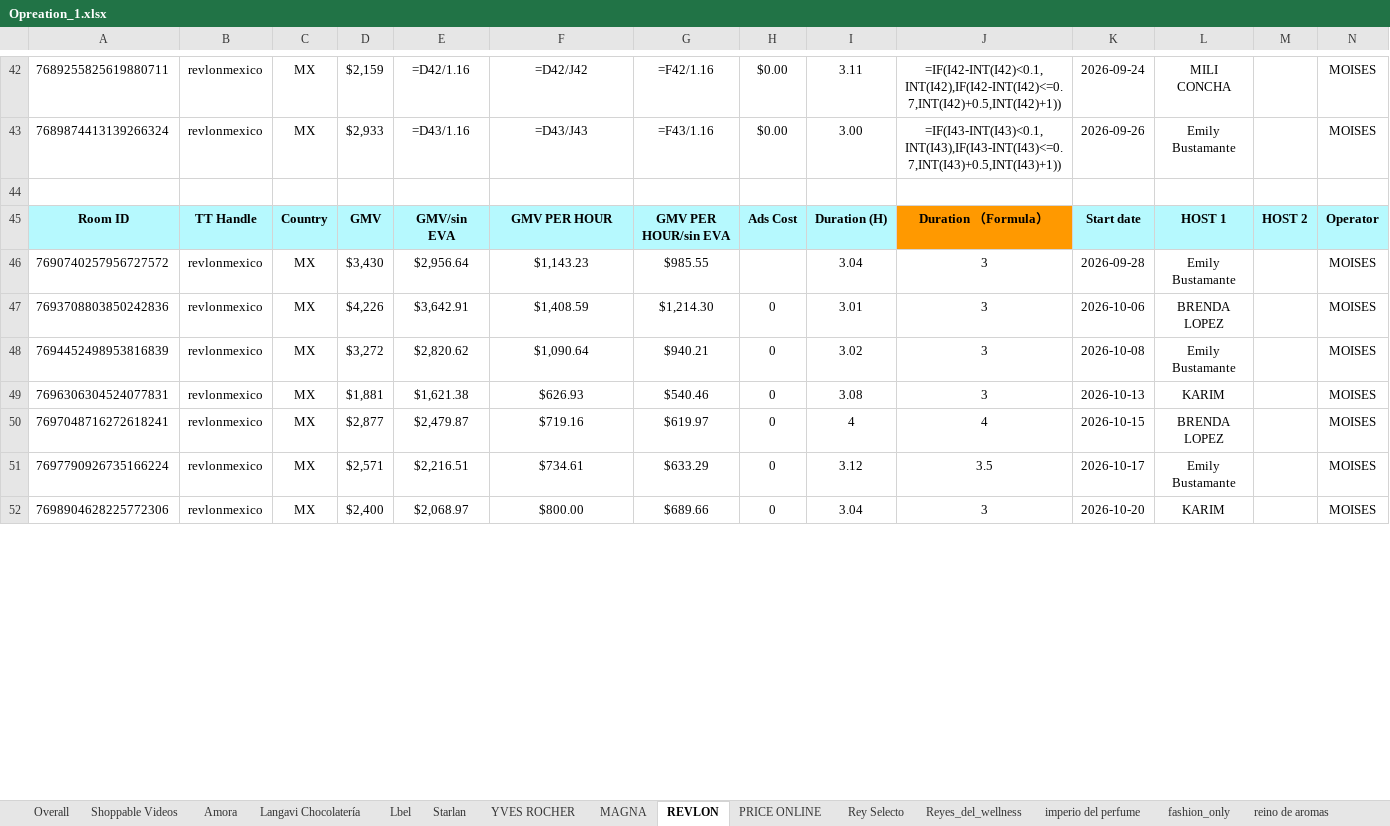
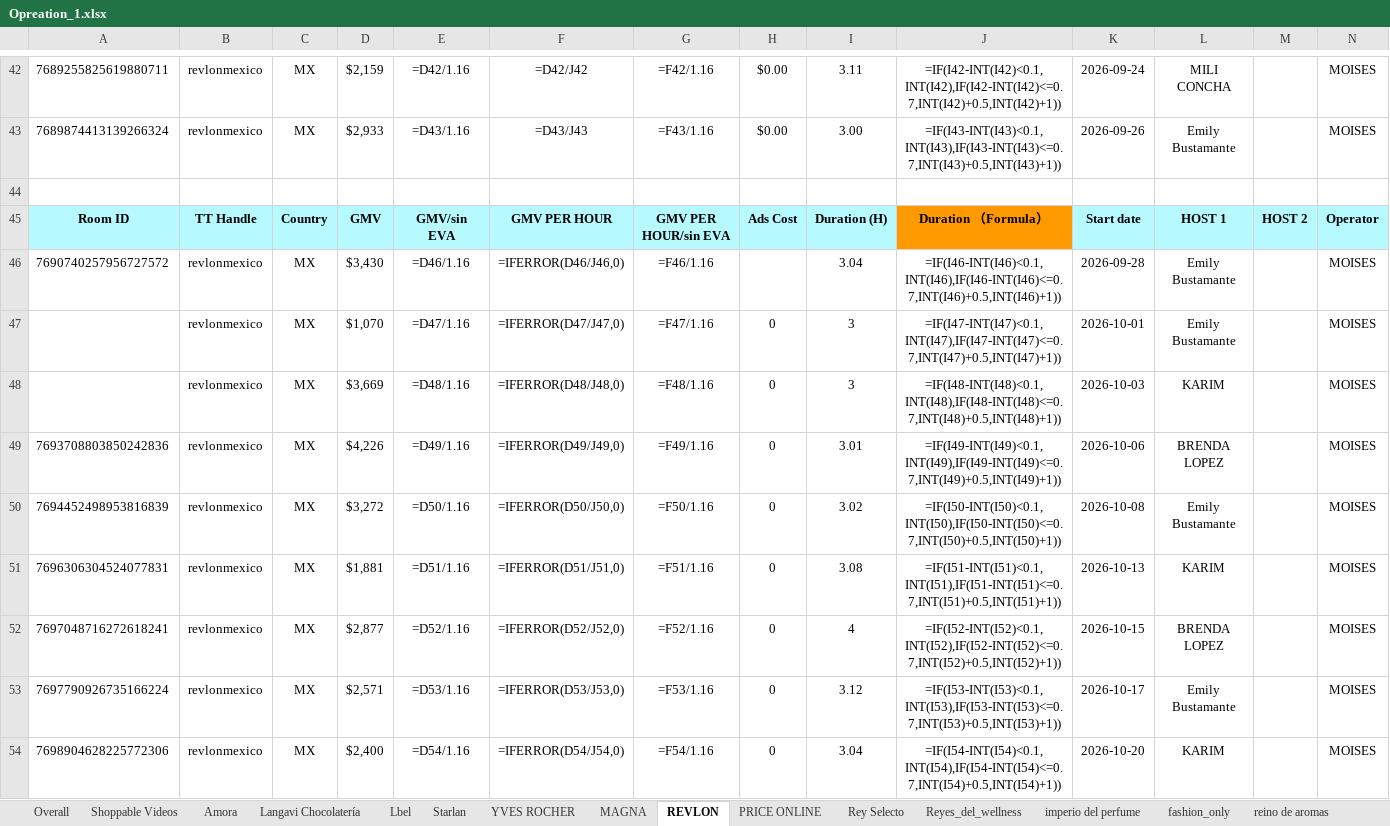
Before and after one commit to zoidanoficial-alt/PROYECTO, an Excel workbook: Opreation_1.xlsx, sheet REVLON, drawn as a sheet; only a part is shown, gaps mark what is left out; values as stored, in another font and other column widths than the file's, no borders; formulas without a stored value are shown as written; addresses are those after the commit; the diff covers the shown part only; the diff names each change by its address in the sheet, - before the commit and + after, or states it on an @@ line.

```diff
--- a/Opreation_1.xlsx (sheet REVLON)
+++ b/Opreation_1.xlsx (sheet REVLON)
-E46: $2,956.64
+E46: =D46/1.16
-F46: $1,143.23
+F46: =IFERROR(D46/J46,0)
-G46: $985.55
+G46: =F46/1.16
-J46: 3
+J46: =IF(I46-INT(I46)<0.1,INT(I46),IF(I46-INT(I46)<=0.7,INT(I46)+0.5,INT(I46)+1))
+row 47:  | revlonmexico | MX | $1,070 | =D47/1.16 | =IFERROR(D47/J47,0) | =F47/1.16 | 0 | 3 | =IF(I47-INT(I47)<0.1,INT(I47),IF(I47-INT(I47)<=0.7,INT(I47)+0.5,INT(I47)+1)) | 2026-10-01 | Emily Bustamante |  | MOISES
+row 48:  | revlonmexico | MX | $3,669 | =D48/1.16 | =IFERROR(D48/J48,0) | =F48/1.16 | 0 | 3 | =IF(I48-INT(I48)<0.1,INT(I48),IF(I48-INT(I48)<=0.7,INT(I48)+0.5,INT(I48)+1)) | 2026-10-03 | KARIM |  | MOISES
-E49: $3,642.91
+E49: =D49/1.16
-F49: $1,408.59
+F49: =IFERROR(D49/J49,0)
-G49: $1,214.30
+G49: =F49/1.16
-J49: 3
+J49: =IF(I49-INT(I49)<0.1,INT(I49),IF(I49-INT(I49)<=0.7,INT(I49)+0.5,INT(I49)+1))
-E50: $2,820.62
+E50: =D50/1.16
-F50: $1,090.64
+F50: =IFERROR(D50/J50,0)
-G50: $940.21
+G50: =F50/1.16
-J50: 3
+J50: =IF(I50-INT(I50)<0.1,INT(I50),IF(I50-INT(I50)<=0.7,INT(I50)+0.5,INT(I50)+1))
-E51: $1,621.38
+E51: =D51/1.16
-F51: $626.93
+F51: =IFERROR(D51/J51,0)
-G51: $540.46
+G51: =F51/1.16
-J51: 3
+J51: =IF(I51-INT(I51)<0.1,INT(I51),IF(I51-INT(I51)<=0.7,INT(I51)+0.5,INT(I51)+1))
-E52: $2,479.87
+E52: =D52/1.16
-F52: $719.16
+F52: =IFERROR(D52/J52,0)
-G52: $619.97
+G52: =F52/1.16
-J52: 4
+J52: =IF(I52-INT(I52)<0.1,INT(I52),IF(I52-INT(I52)<=0.7,INT(I52)+0.5,INT(I52)+1))
-E53: $2,216.51
+E53: =D53/1.16
-F53: $734.61
+F53: =IFERROR(D53/J53,0)
-G53: $633.29
+G53: =F53/1.16
-J53: 3.5
+J53: =IF(I53-INT(I53)<0.1,INT(I53),IF(I53-INT(I53)<=0.7,INT(I53)+0.5,INT(I53)+1))
-E54: $2,068.97
+E54: =D54/1.16
-F54: $800.00
+F54: =IFERROR(D54/J54,0)
-G54: $689.66
+G54: =F54/1.16
-J54: 3
+J54: =IF(I54-INT(I54)<0.1,INT(I54),IF(I54-INT(I54)<=0.7,INT(I54)+0.5,INT(I54)+1))
```
Also changed, not shown: 12 edited cells elsewhere in this sheet.
